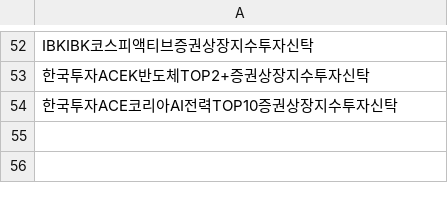
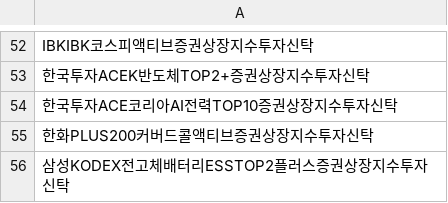
Before and after one commit to sungin-etf/NewETFKR, a CSV file: DB_DART.csv, drawn as a sheet; only a part is shown, gaps mark what is left out.

```diff
--- a/DB_DART.csv
+++ b/DB_DART.csv
@@ -54 +54,3 @@ IBKIBK코스피액티브증권상장지수투자신탁
 한국투자ACE코리아AI전력TOP10증권상장지수투자신탁
+한화PLUS200커버드콜액티브증권상장지수투자신탁
+삼성KODEX전고체배터리ESSTOP2플러스증권상장지수투자신탁
```
Also changed, not shown: DB_KRXCode.csv.
